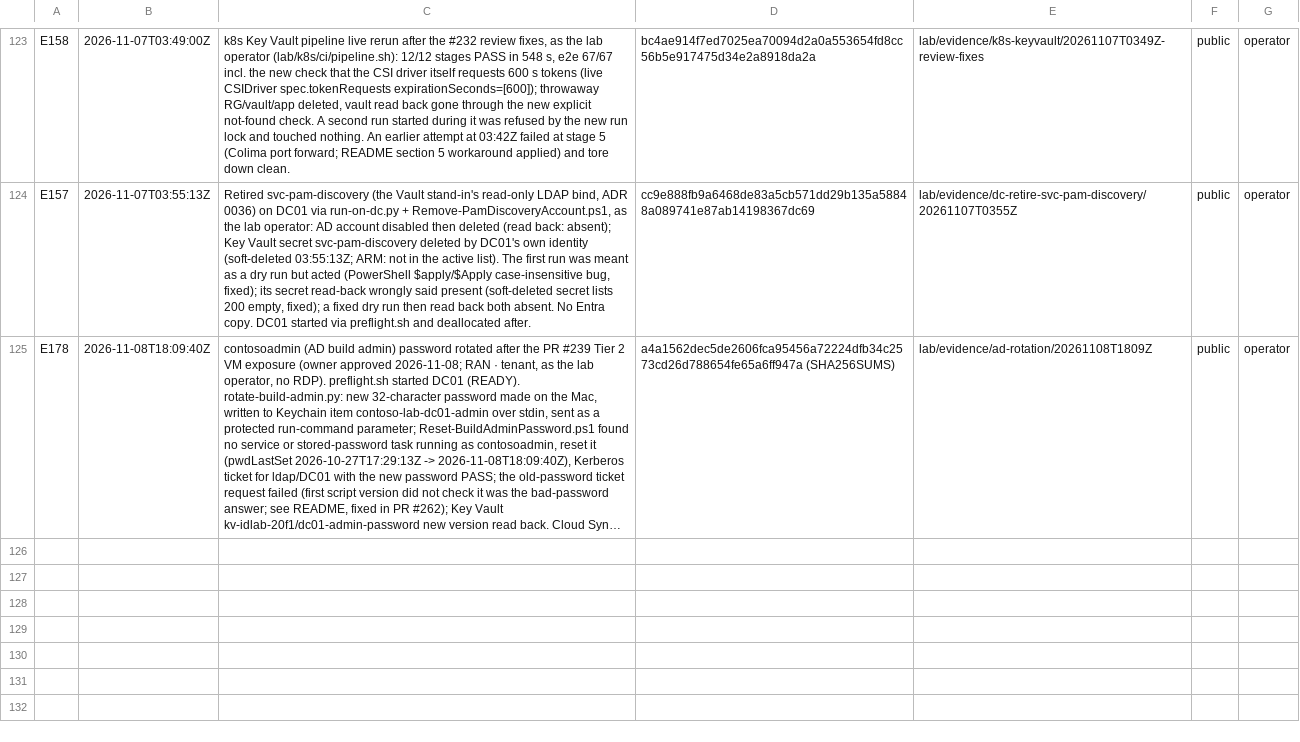
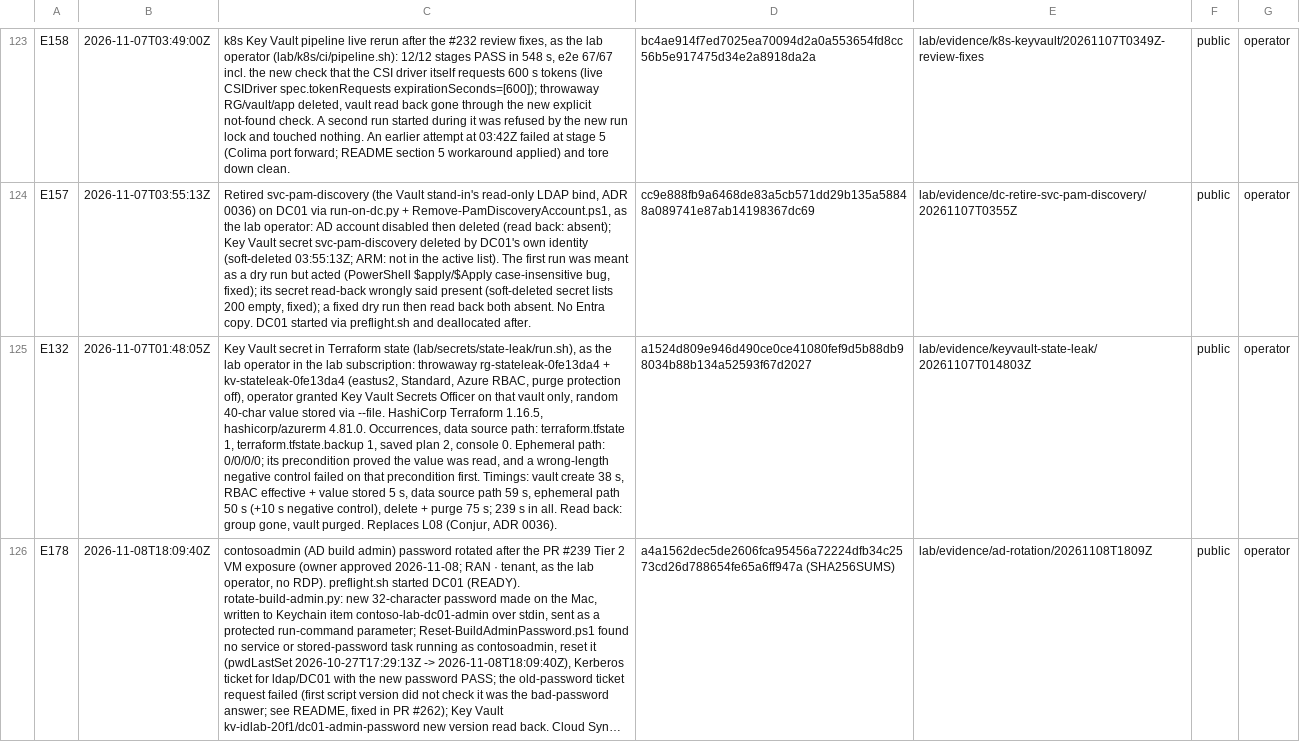
Before and after one commit to ChromeData/contoso-health-identity-lab, a CSV file: lab/evidence/capture-log.csv, drawn as a sheet; only a part is shown, gaps mark what is left out; long unchanged cells end in …; the diff names each change by its address in the sheet, - before the commit and + after, or states it on an @@ line.

```diff
--- a/lab/evidence/capture-log.csv
+++ b/lab/evidence/capture-log.csv
+row 125: E132 | 2026-11-07T01:48:05Z | Key Vault secret in Terraform state (lab/secrets/state-leak/run.sh), as the lab operator in the lab subscription: throwaway rg-stateleak-0fe13da4 + kv-stateleak-0fe13da4 (eastus2, Standard, Azure RBAC, purge protection off), operator granted Key Vault Secrets Officer on that vault only, random 40-char value stored via --file. HashiCorp Terraform 1.16.5, hashicorp/azurerm 4.81.0. Occurrences, data source path: terraform.tfstate 1, terraform.tfstate.backup 1, saved plan 2, console 0. Ephemeral path: 0/0/0/0; its precondition proved the value was read, and a wrong-length negative control failed on that precondition first. Timings: vault create 38 s, RBAC effective + value stored 5 s, data source path 59 s, ephemeral path 50 s (+10 s negative control), delete + purge 75 s; 239 s in all. Read back: group gone, vault purged. Replaces L08 (Conjur, ADR 0036). | a1524d809e946d490ce0ce41080fef9d5b88db98034b88b134a52593f67d2027 | lab/evidence/keyvault-state-leak/20261107T014803Z | public | operator
```
Also changed, not shown: 12 other files.
